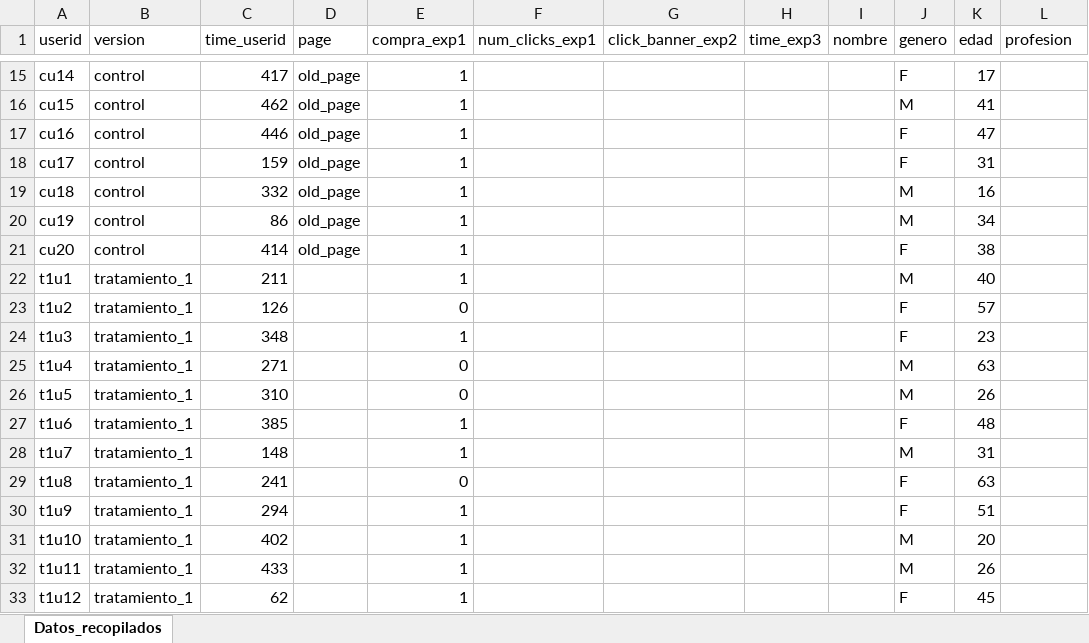
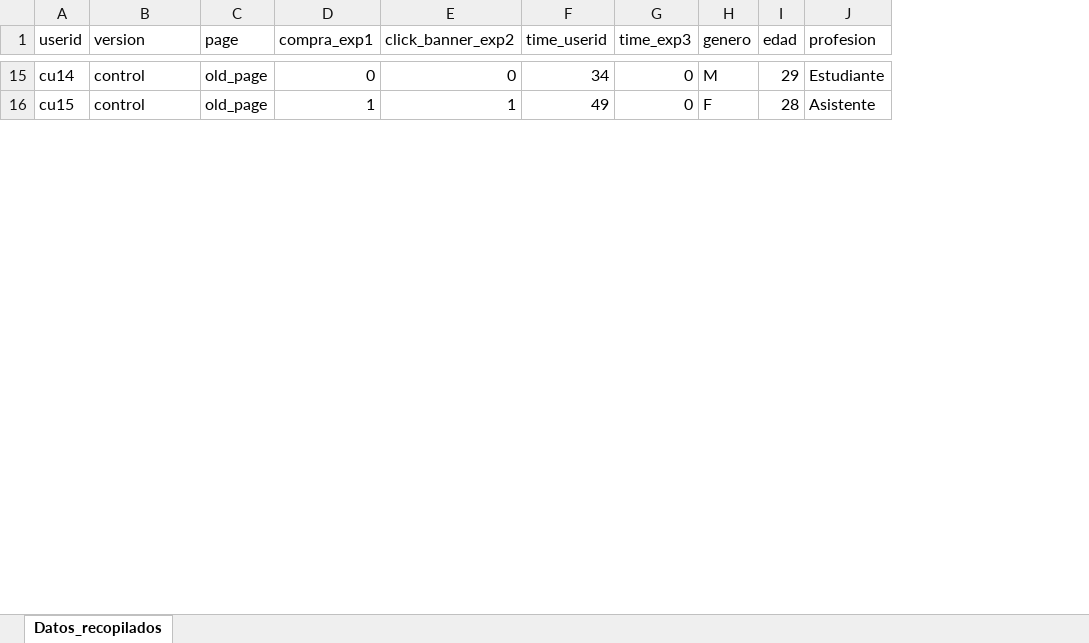
Before and after one commit to maugc1/5_Proyecto, an Excel workbook: data/Datos_recopilados.xlsx, sheet Datos_recopilados, drawn as a sheet; only a part is shown, gaps mark what is left out; values as stored, in another font and other column widths than the file's, no borders; removed rows and columns are numbered as before the commit, all else as after; the diff covers the shown part only; the diff names each change by its address in the sheet, - before the commit and + after, or states it on an @@ line.

```diff
--- a/data/Datos_recopilados.xlsx (sheet Datos_recopilados)
+++ b/data/Datos_recopilados.xlsx (sheet Datos_recopilados)
-column C (time_userid), rows 15-16: 417 | 462
-column F (num_clicks_exp1), empty
+column F (time_userid), rows 15-16: 34 | 49
-column I (nombre), empty
-D15 (compra_exp1): 1
+D15 (compra_exp1): 0
-E15 (click_banner_exp2): (empty)
+E15 (click_banner_exp2): 0
-G15:G16 (time_exp3): (empty)
+G15:G16 (time_exp3): 0
-H15 (genero): F
+H15 (genero): M
-I15 (edad): 17
+I15 (edad): 29
-J15 (profesion): (empty)
+J15 (profesion): Estudiante
-E16 (click_banner_exp2): (empty)
+E16 (click_banner_exp2): 1
-H16 (genero): M
+H16 (genero): F
-I16 (edad): 41
+I16 (edad): 28
-J16 (profesion): (empty)
+J16 (profesion): Asistente
-row 17: cu16 | control | 446 | old_page | 1 |  |  |  |  | F | 47
-row 18: cu17 | control | 159 | old_page | 1 |  |  |  |  | F | 31
-row 19: cu18 | control | 332 | old_page | 1 |  |  |  |  | M | 16
-row 20: cu19 | control | 86 | old_page | 1 |  |  |  |  | M | 34
-row 21: cu20 | control | 414 | old_page | 1 |  |  |  |  | F | 38
-row 22: t1u1 | tratamiento_1 | 211 |  | 1 |  |  |  |  | M | 40
-row 23: t1u2 | tratamiento_1 | 126 |  | 0 |  |  |  |  | F | 57
-row 24: t1u3 | tratamiento_1 | 348 |  | 1 |  |  |  |  | F | 23
-row 25: t1u4 | tratamiento_1 | 271 |  | 0 |  |  |  |  | M | 63
-row 26: t1u5 | tratamiento_1 | 310 |  | 0 |  |  |  |  | M | 26
-row 27: t1u6 | tratamiento_1 | 385 |  | 1 |  |  |  |  | F | 48
-row 28: t1u7 | tratamiento_1 | 148 |  | 1 |  |  |  |  | M | 31
-row 29: t1u8 | tratamiento_1 | 241 |  | 0 |  |  |  |  | F | 63
-row 30: t1u9 | tratamiento_1 | 294 |  | 1 |  |  |  |  | F | 51
-row 31: t1u10 | tratamiento_1 | 402 |  | 1 |  |  |  |  | M | 20
-row 32: t1u11 | tratamiento_1 | 433 |  | 1 |  |  |  |  | M | 26
-row 33: t1u12 | tratamiento_1 | 62 |  | 1 |  |  |  |  | F | 45
```
Also changed, not shown: 15 added rows, 4 removed rows and 68 edited cells elsewhere in this sheet.
